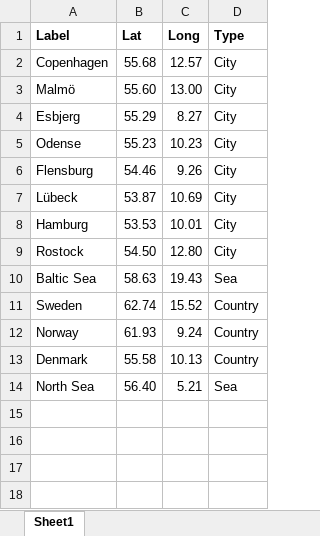
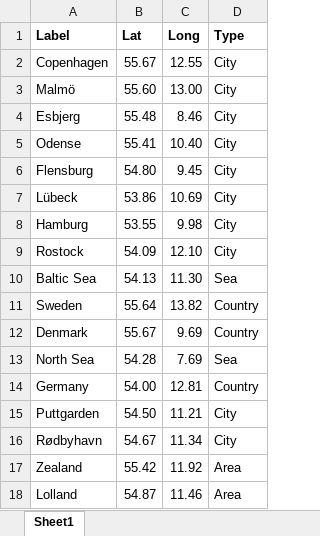
Before and after one commit to Clare55/Maps, an Excel workbook: Data/Map_coordinates.xlsx, sheet Sheet1, drawn as a sheet; values as stored, in another font and other column widths than the file's, no borders; removed rows and columns are numbered as before the commit, all else as after; the diff names each change by its address in the sheet, - before the commit and + after, or states it on an @@ line.

```diff
--- a/Data/Map_coordinates.xlsx (sheet Sheet1)
+++ b/Data/Map_coordinates.xlsx (sheet Sheet1)
-B2 (Lat): 55.68
+B2 (Lat): 55.67
-C2 (Long): 12.57
+C2 (Long): 12.55
-B4 (Lat): 55.29
+B4 (Lat): 55.48
-C4 (Long): 8.27
+C4 (Long): 8.46
-B5 (Lat): 55.23
+B5 (Lat): 55.41
-C5 (Long): 10.23
+C5 (Long): 10.40
-B6 (Lat): 54.46
+B6 (Lat): 54.80
-C6 (Long): 9.26
+C6 (Long): 9.45
-B7 (Lat): 53.87
+B7 (Lat): 53.86
-B8 (Lat): 53.53
+B8 (Lat): 53.55
-C8 (Long): 10.01
+C8 (Long): 9.98
-B9 (Lat): 54.50
+B9 (Lat): 54.09
-C9 (Long): 12.80
+C9 (Long): 12.10
-B10 (Lat): 58.63
+B10 (Lat): 54.13
-C10 (Long): 19.43
+C10 (Long): 11.30
-B11 (Lat): 62.74
+B11 (Lat): 55.64
-C11 (Long): 15.52
+C11 (Long): 13.82
-row 12: Norway | 61.93 | 9.24 | Country
-B12 (Lat): 55.58
+B12 (Lat): 55.67
-C12 (Long): 10.13
+C12 (Long): 9.69
-B13 (Lat): 56.40
+B13 (Lat): 54.28
-C13 (Long): 5.21
+C13 (Long): 7.69
+row 14: Germany | 54.00 | 12.81 | Country
+row 15: Puttgarden | 54.50 | 11.21 | City
+row 16: Rødbyhavn | 54.67 | 11.34 | City
+row 17: Zealand | 55.42 | 11.92 | Area
+row 18: Lolland | 54.87 | 11.46 | Area
```
Also changed, not shown: 8 other files.
